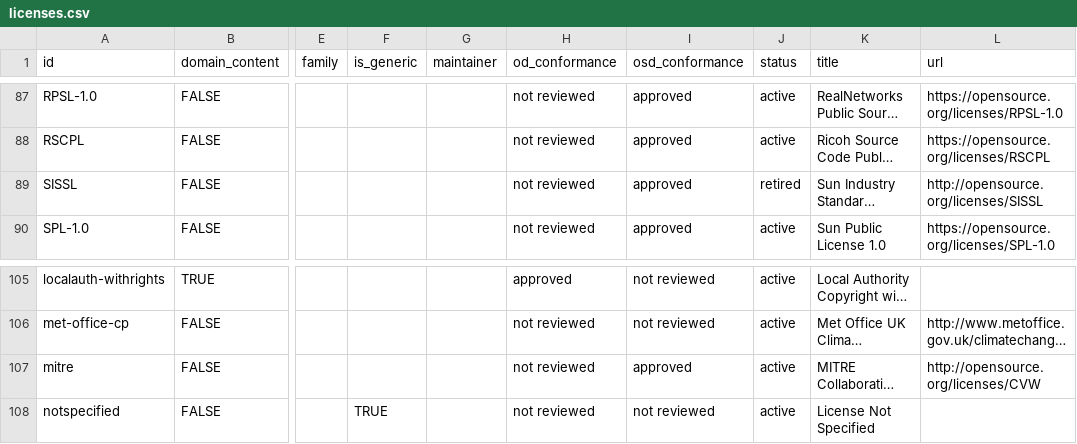
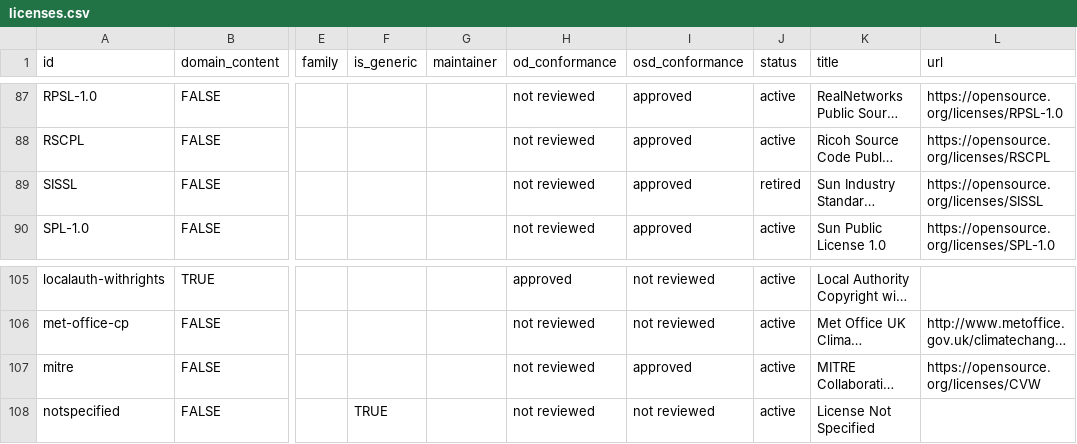
Before and after one commit to okfn/licenses, a CSV file: licenses.csv, drawn as a sheet; only a part is shown, gaps mark what is left out; long unchanged cells end in …; the diff names each change by its address in the sheet, - before the commit and + after, or states it on an @@ line.

Commit message:
http->s for opensource.org links that never had www

```diff
--- a/licenses.csv
+++ b/licenses.csv
-L89 (url): http://opensource.org/licenses/SISSL
+L89 (url): https://opensource.org/licenses/SISSL
-L107 (url): http://opensource.org/licenses/CVW
+L107 (url): https://opensource.org/licenses/CVW
```
Also changed, not shown: 9 other files.
